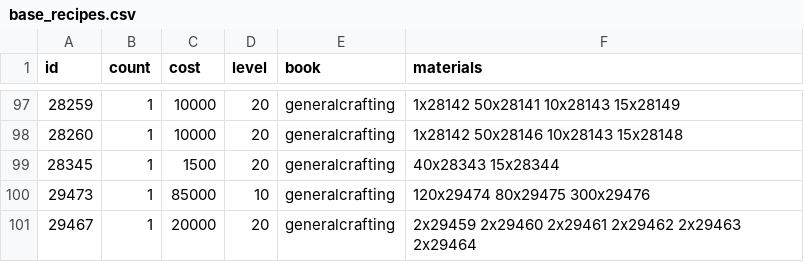
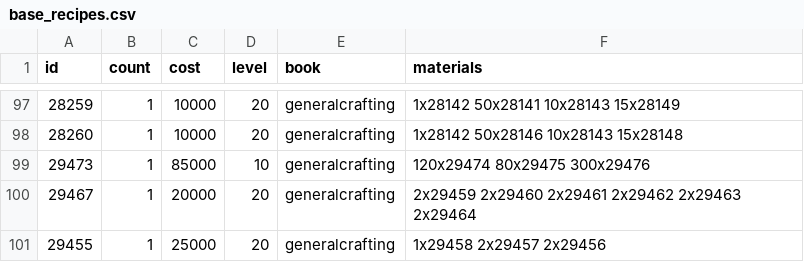
Before and after one commit to lucas1089/cinders-of-chaos, a CSV file: server/data/items/base_recipes.csv, drawn as a sheet; only a part is shown, gaps mark what is left out; the shorter side is filled out with more unchanged rows; the diff names each change by its address in the sheet, - before the commit and + after, or states it on an @@ line.

```diff
--- a/server/data/items/base_recipes.csv
+++ b/server/data/items/base_recipes.csv
-row 99: 28345 | 1 | 1500 | 20 | generalcrafting | 40x28343 15x28344
```
Also changed, not shown: server/data/items/base_item_values.csv, server/data/items/item_price_rules.csv, 17 other files.
